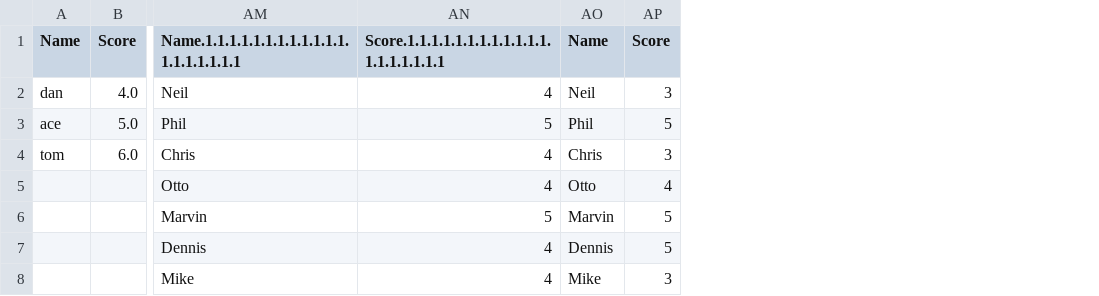
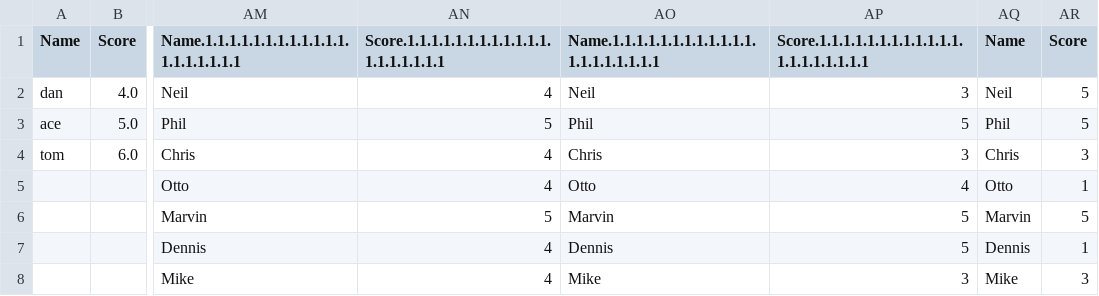
Before and after one commit to MuggsyCodes/OpenStaxChallenge, a CSV file: game_data.csv, drawn as a sheet; only a part is shown, gaps mark what is left out; addresses are those after the commit; the diff names each change by its address in the sheet, - before the commit and + after, or states it on an @@ line.

```diff
--- a/game_data.csv
+++ b/game_data.csv
+column AO, rows 1-8: Name.1.1.1.1.1.1.1.1.1.1.1.1.1.1.1.1.1.1.1.1 | Neil | Phil | Chris | Otto | Marvin | Dennis | Mike
+column AP, rows 1-8: Score.1.1.1.1.1.1.1.1.1.1.1.1.1.1.1.1.1.1.1.1 | 3 | 5 | 3 | 4 | 5 | 5 | 3
-AR2 (Score): 3
+AR2 (Score): 5
-AR5 (Score): 4
+AR5 (Score): 1
-AR7 (Score): 5
+AR7 (Score): 1
```
Also changed, not shown: 1 other file.
